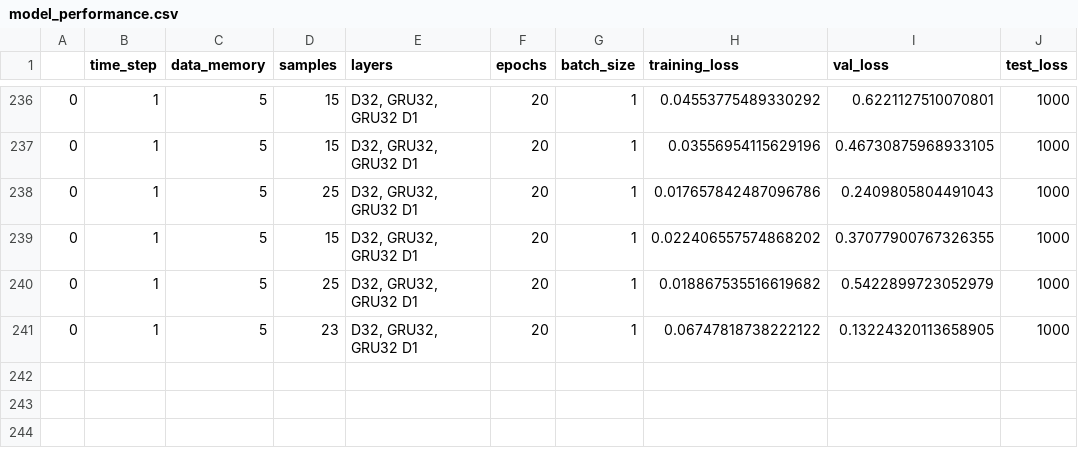
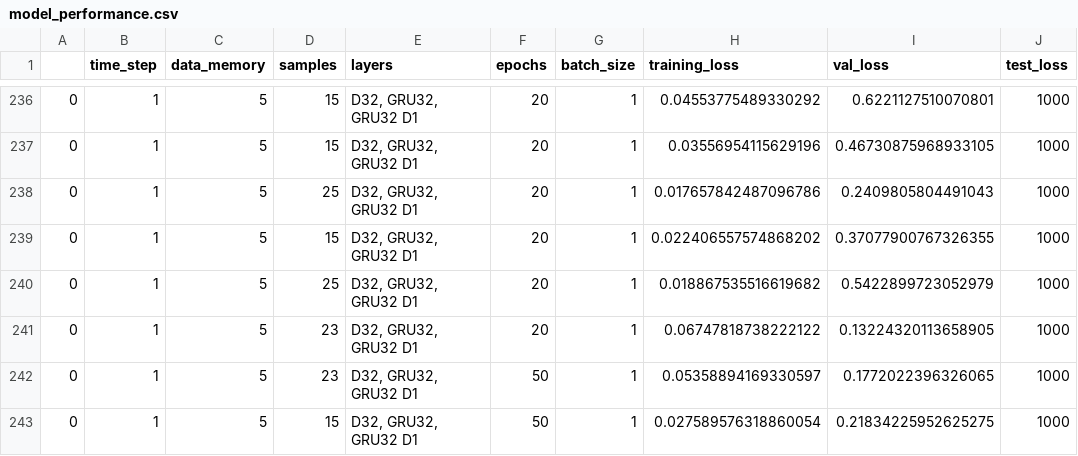
Before and after one commit to IsaacJohnEvans/EV_affect_on_emissions, a CSV file: model_performance.csv, drawn as a sheet; only a part is shown, gaps mark what is left out.

```diff
--- a/model_performance.csv
+++ b/model_performance.csv
@@ -241 +241,3 @@
 0,1,5,23,"D32, GRU32, GRU32 D1",20,1,0.06747818738222122,0.13224320113658905,1000
+0,1,5,23,"D32, GRU32, GRU32 D1",50,1,0.05358894169330597,0.1772022396326065,1000
+0,1,5,15,"D32, GRU32, GRU32 D1",50,1,0.027589576318860054,0.21834225952625275,1000
```
Also changed, not shown: 1 other file.
